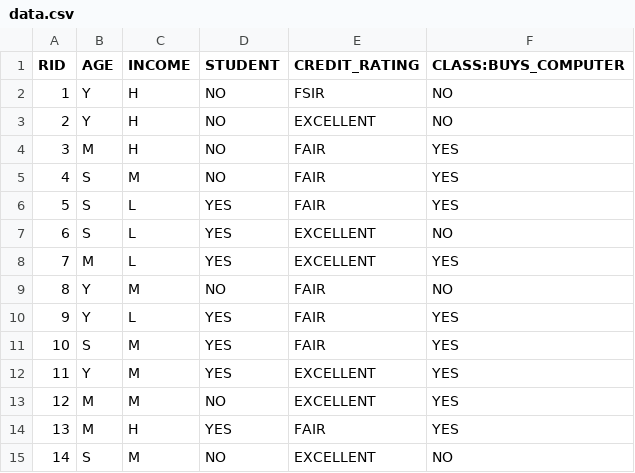
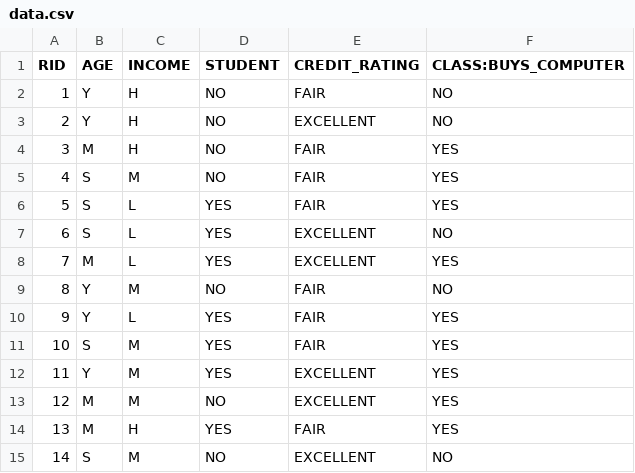
Before and after one commit to jahnavi-chava/machinelearning, a CSV file: data.csv, drawn as a sheet.

Commit message:
Update data.csv

```diff
--- a/data.csv
+++ b/data.csv
@@ -1,3 +1,3 @@
 RID,AGE,INCOME,STUDENT,CREDIT_RATING,CLASS:BUYS_COMPUTER
-1,Y,H,NO,FSIR,NO
+1,Y,H,NO,FAIR,NO
 2,Y,H,NO,EXCELLENT,NO
```
